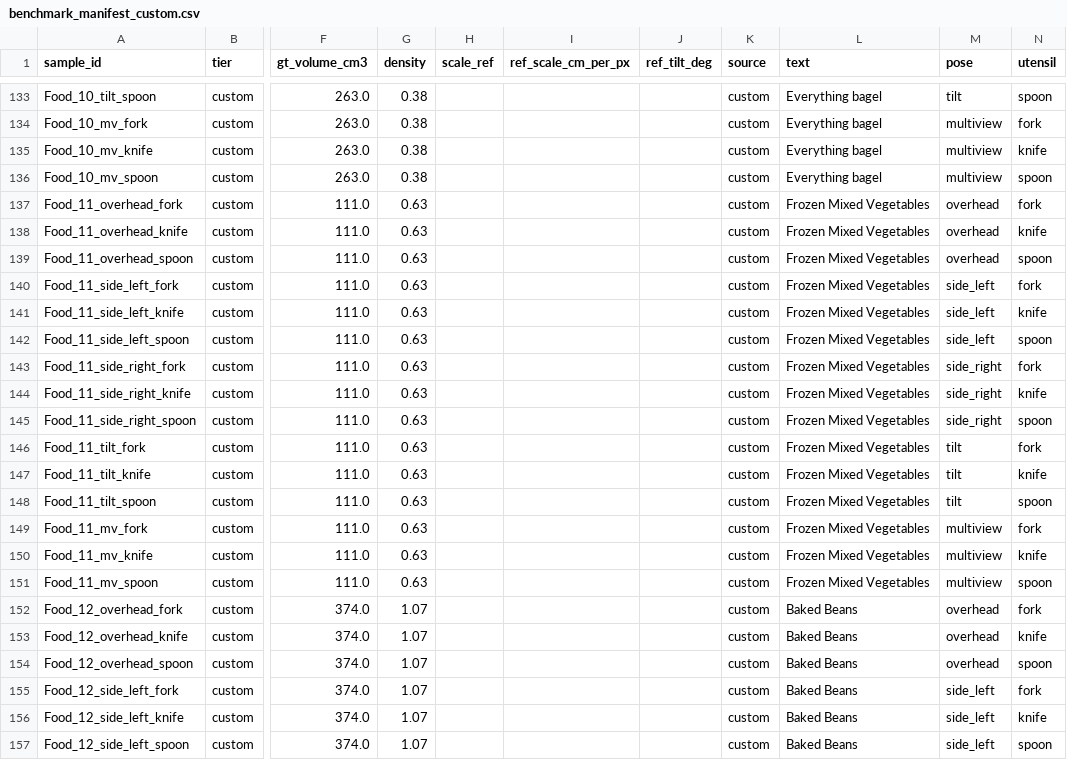
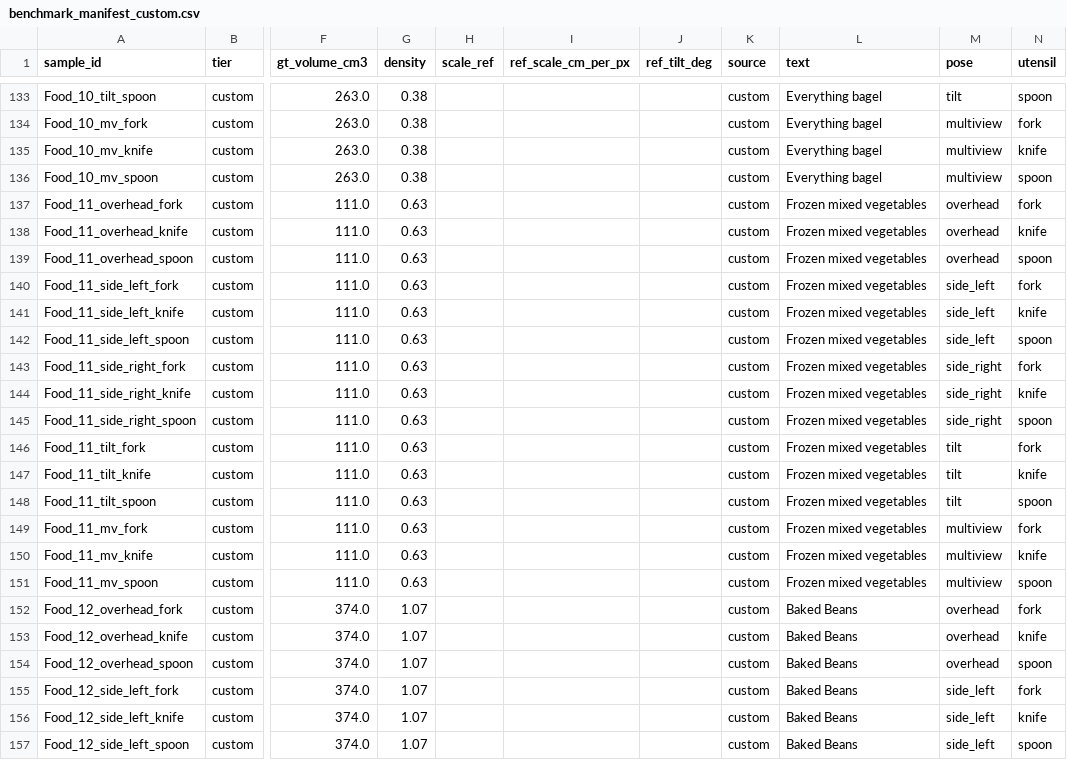
Before and after one commit to caleb-cooper2/Food-Volume-Estimation, a CSV file: data/benchmark_manifest_custom.csv, drawn as a sheet; only a part is shown, gaps mark what is left out; the diff names each change by its address in the sheet, - before the commit and + after, or states it on an @@ line.

```diff
--- a/data/benchmark_manifest_custom.csv
+++ b/data/benchmark_manifest_custom.csv
-L137:L151 (text): Frozen Mixed Vegetables
+L137:L151 (text): Frozen mixed vegetables
```
Also changed, not shown: data/benchmark_manifest_simplefood45.csv, 6 other files.
